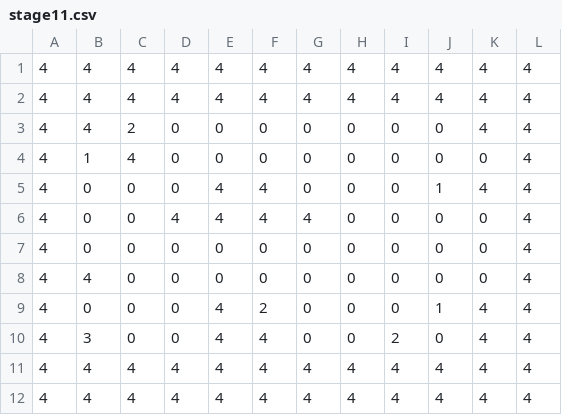
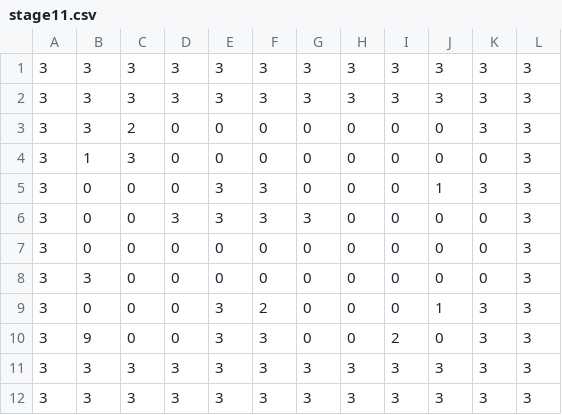
Before and after one commit to ama-ama-tou/10Days, a CSV file: Resources/csv/stage11.csv, drawn as a sheet.

```diff
--- a/Resources/csv/stage11.csv
+++ b/Resources/csv/stage11.csv
@@ -1,12 +1,12 @@
-4,4,4,4,4,4,4,4,4,4,4,4
-4,4,4,4,4,4,4,4,4,4,4,4
-4,4,2,0,0,0,0,0,0,0,4,4
-4,1,4,0,0,0,0,0,0,0,0,4
-4,0,0,0,4,4,0,0,0,1,4,4
-4,0,0,4,4,4,4,0,0,0,0,4
-4,0,0,0,0,0,0,0,0,0,0,4
-4,4,0,0,0,0,0,0,0,0,0,4
-4,0,0,0,4,2,0,0,0,1,4,4
-4,3,0,0,4,4,0,0,2,0,4,4
-4,4,4,4,4,4,4,4,4,4,4,4
-4,4,4,4,4,4,4,4,4,4,4,4
+3,3,3,3,3,3,3,3,3,3,3,3
+3,3,3,3,3,3,3,3,3,3,3,3
+3,3,2,0,0,0,0,0,0,0,3,3
+3,1,3,0,0,0,0,0,0,0,0,3
+3,0,0,0,3,3,0,0,0,1,3,3
+3,0,0,3,3,3,3,0,0,0,0,3
+3,0,0,0,0,0,0,0,0,0,0,3
+3,3,0,0,0,0,0,0,0,0,0,3
+3,0,0,0,3,2,0,0,0,1,3,3
+3,9,0,0,3,3,0,0,2,0,3,3
+3,3,3,3,3,3,3,3,3,3,3,3
+3,3,3,3,3,3,3,3,3,3,3,3
```
Also changed, not shown: Resources/csv/stage10.csv, Resources/csv/stage12.csv, 22 other files.
